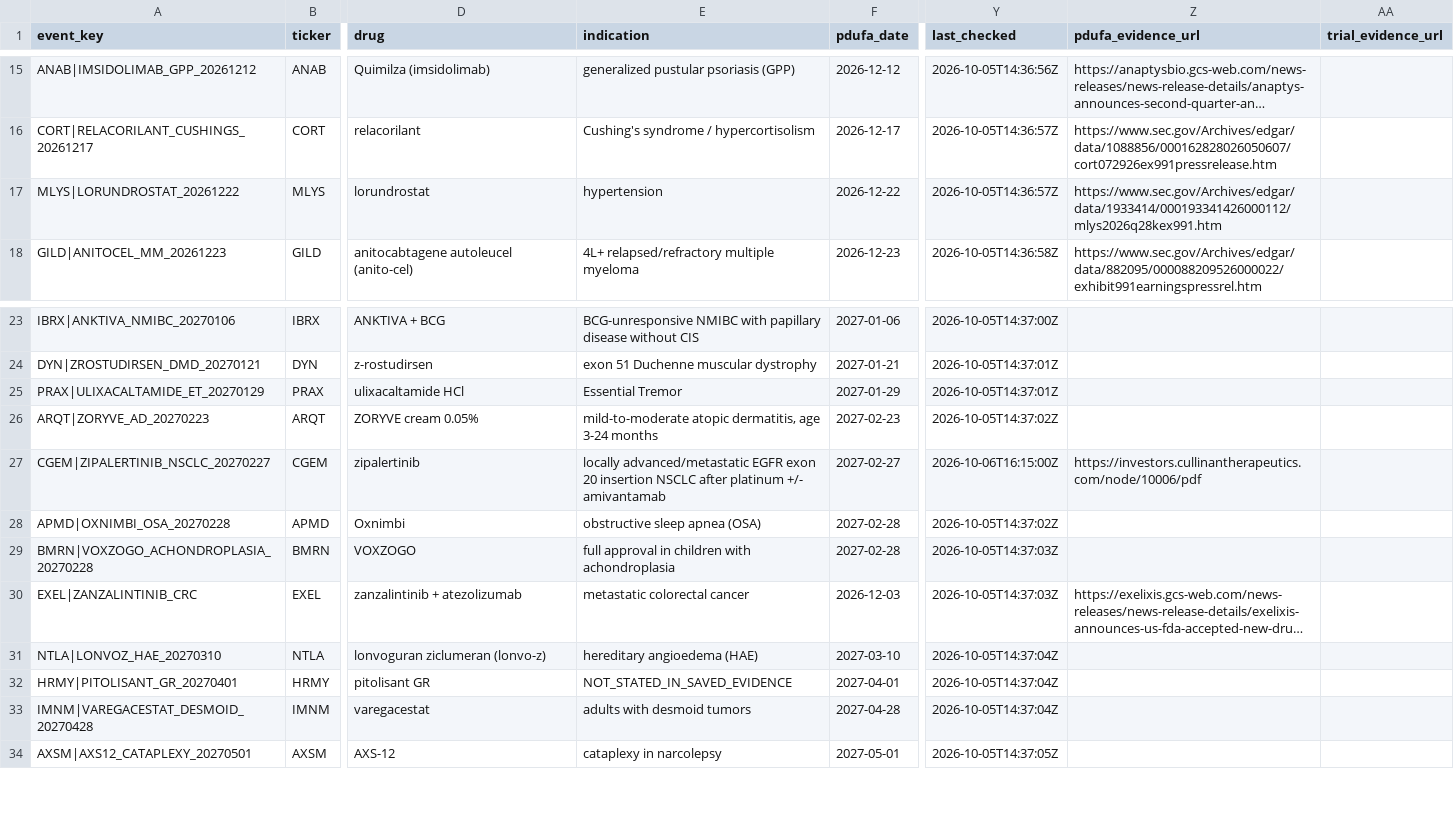
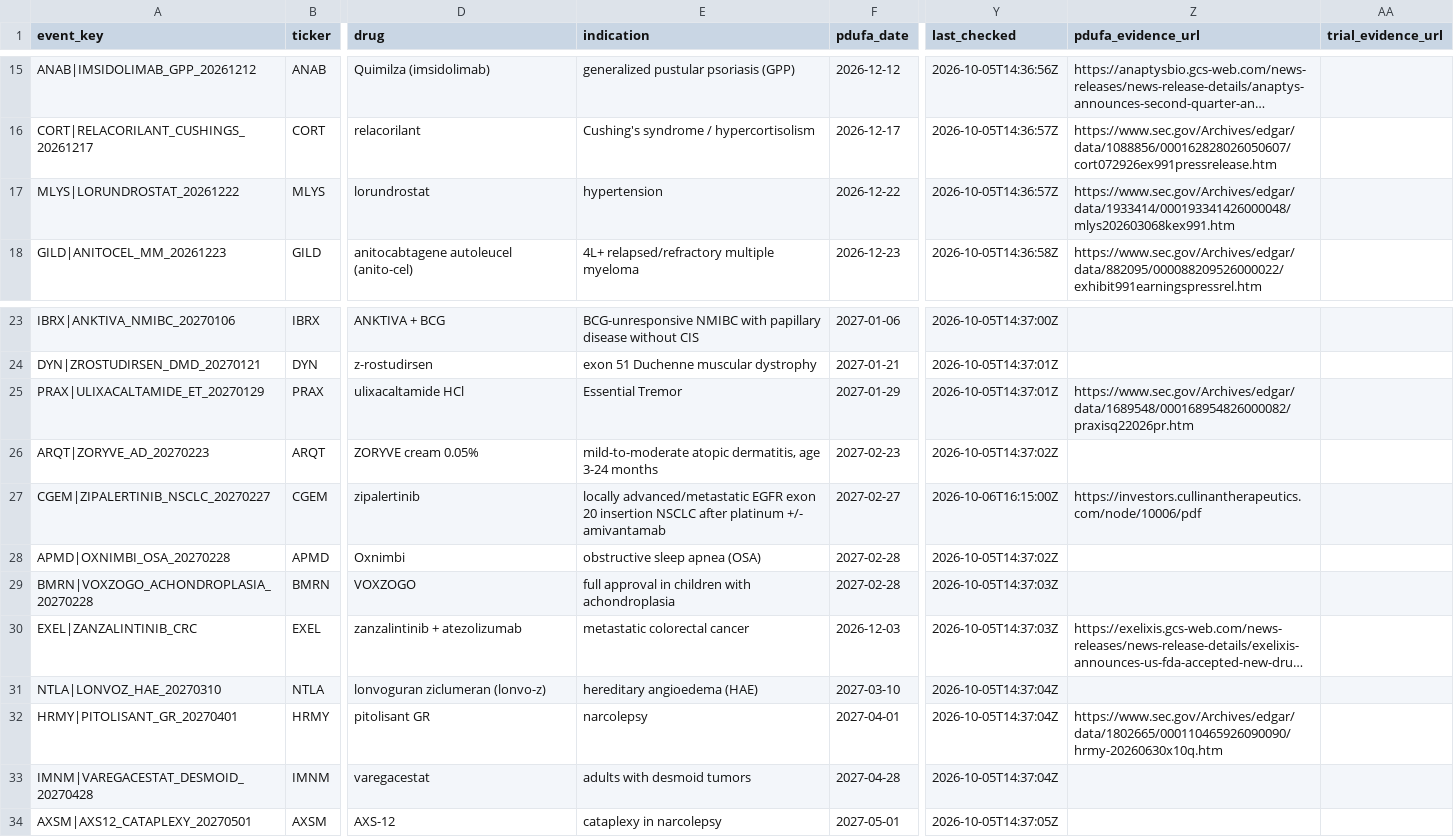
Before and after one commit to pdufa/pdufa-command-center, a CSV file: data/pdufa_candidates.csv, drawn as a sheet; only a part is shown, gaps mark what is left out; long unchanged cells end in …; the diff names each change by its address in the sheet, - before the commit and + after, or states it on an @@ line.

Commit message:
Add exact SEC event sources for remaining PRAX HRMY MLYS cases

```diff
--- a/data/pdufa_candidates.csv
+++ b/data/pdufa_candidates.csv
-Z17 (pdufa_evidence_url): https://www.sec.gov/Archives/edgar/data/1933414/000193341426000112/mlys2026q28kex991.htm
+Z17 (pdufa_evidence_url): https://www.sec.gov/Archives/edgar/data/1933414/000193341426000048/mlys202603068kex991.htm
-Z25 (pdufa_evidence_url): (empty)
+Z25 (pdufa_evidence_url): https://www.sec.gov/Archives/edgar/data/1689548/000168954826000082/praxisq22026pr.htm
-E32 (indication): NOT_STATED_IN_SAVED_EVIDENCE
+E32 (indication): narcolepsy
-Z32 (pdufa_evidence_url): (empty)
+Z32 (pdufa_evidence_url): https://www.sec.gov/Archives/edgar/data/1802665/000110465926090090/hrmy-20260630x10q.htm
```
